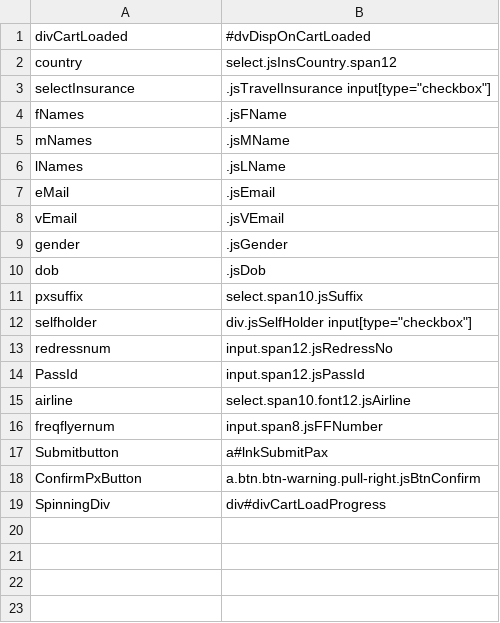
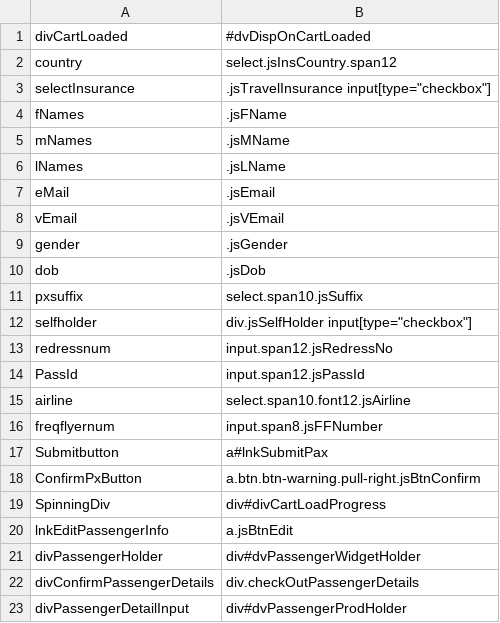
Before and after one commit to varun1308/rovia-automation, a CSV file: Rovia.UI.Automation.Tests/Controls/PassengerInfoControls.csv, drawn as a sheet; the diff names each change by its address in the sheet, - before the commit and + after, or states it on an @@ line.

Commit message:
Completed Passenger Details page Automation
Added Edit PassengerInfo and Confirm PassengerInfo Functionality

```diff
--- a/Rovia.UI.Automation.Tests/Controls/PassengerInfoControls.csv
+++ b/Rovia.UI.Automation.Tests/Controls/PassengerInfoControls.csv
+row 20: lnkEditPassengerInfo | a.jsBtnEdit
+row 21: divPassengerHolder | div#dvPassengerWidgetHolder
+row 22: divConfirmPassengerDetails | div.checkOutPassengerDetails
+row 23: divPassengerDetailInput | div#dvPassengerProdHolder
```
Also changed, not shown: Rovia.UI.Automation.Tests/Controls/HomeControls.csv, 4 other files.
